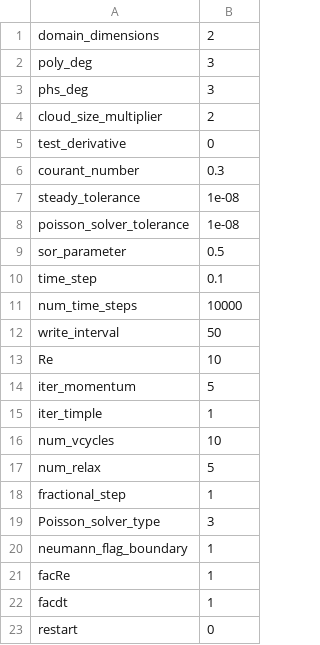
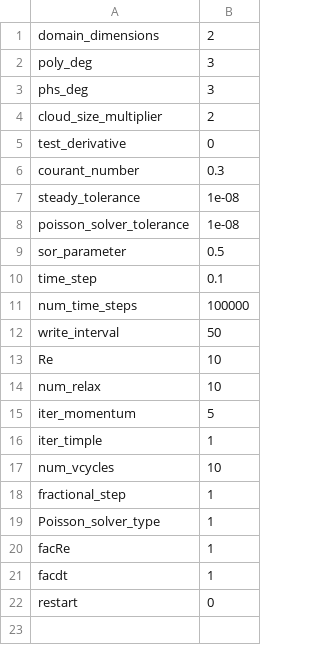
Before and after one commit to akashu4295/Meshless_methods, a CSV file: flow_parameters.csv, drawn as a sheet.

```diff
--- a/flow_parameters.csv
+++ b/flow_parameters.csv
@@ -10,5 +10,6 @@ sor_parameter,0.5
 time_step,0.1
-num_time_steps,10000
+num_time_steps,100000
 write_interval,50
 Re,10
+num_relax,10
 iter_momentum,5
@@ -16,6 +17,4 @@ iter_timple,1
 num_vcycles,10
-num_relax,5
 fractional_step,1
-Poisson_solver_type,3
-neumann_flag_boundary,1
+Poisson_solver_type,1
 facRe,1
```
Also changed, not shown: 9 other files.
